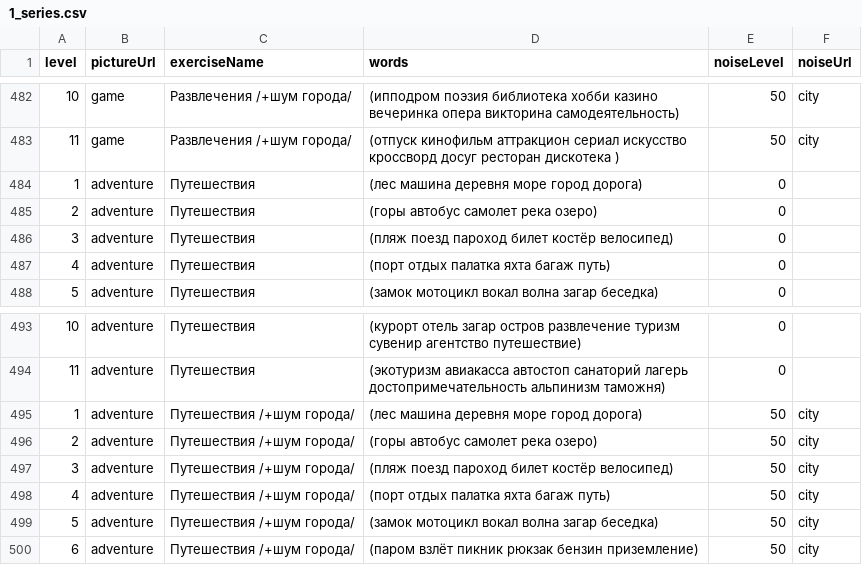
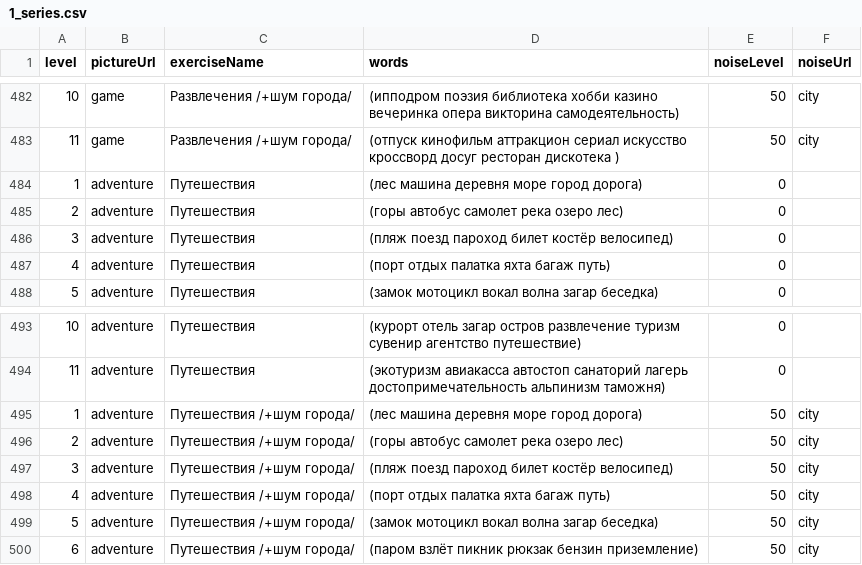
Before and after one commit to Brain-up/brn, a CSV file: src/main/resources/initFiles/1_series.csv, drawn as a sheet; only a part is shown, gaps mark what is left out.

```diff
--- a/src/main/resources/initFiles/1_series.csv
+++ b/src/main/resources/initFiles/1_series.csv
@@ -484,3 +484,3 @@ level,pictureUrl,exerciseName,words,noiseLevel,noiseUrl
 1,adventure,Путешествия,(лес машина деревня море город дорога),0,
-2,adventure,Путешествия,(горы автобус самолет река озеро),0,
+2,adventure,Путешествия,(горы автобус самолет река озеро лес),0,
 3,adventure,Путешествия,(пляж поезд пароход билет костёр велосипед),0,
@@ -495,3 +495,3 @@ level,pictureUrl,exerciseName,words,noiseLevel,noiseUrl
 1,adventure,Путешествия /+шум города/,(лес машина деревня море город дорога),50,city
-2,adventure,Путешествия /+шум города/,(горы автобус самолет река озеро),50,city
+2,adventure,Путешествия /+шум города/,(горы автобус самолет река озеро лес),50,city
 3,adventure,Путешествия /+шум города/,(пляж поезд пароход билет костёр велосипед),50,city
```
